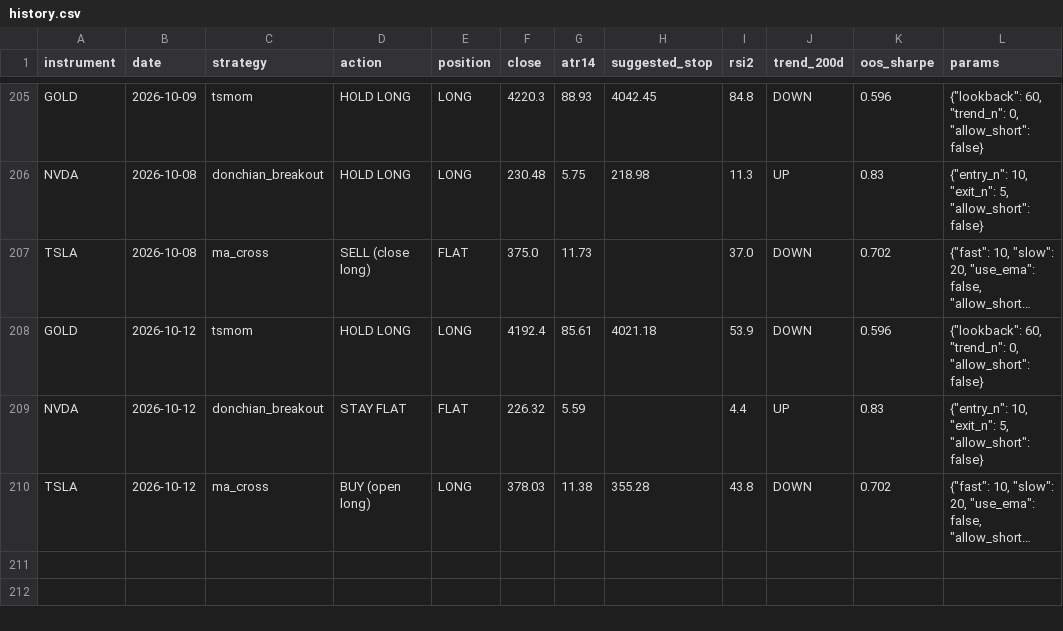
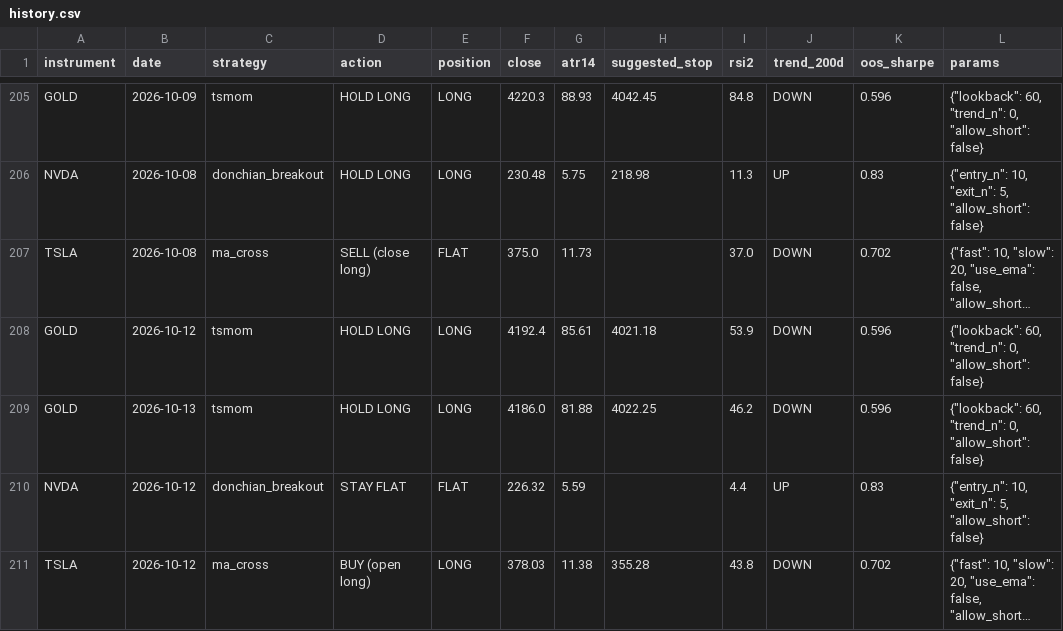
Before and after one commit to LynchDyl/Trading-, a CSV file: signals/history.csv, drawn as a sheet; only a part is shown, gaps mark what is left out; long unchanged cells end in …; the diff names each change by its address in the sheet, - before the commit and + after, or states it on an @@ line.

```diff
--- a/signals/history.csv
+++ b/signals/history.csv
+row 209: GOLD | 2026-10-13 | tsmom | HOLD LONG | LONG | 4186.0 | 81.88 | 4022.25 | 46.2 | DOWN | 0.596 | {"lookback": 60, "trend_n": 0, "allow_short": false}
```
Also changed, not shown: data/BTC.csv, data/DBC.csv, 19 other files.
